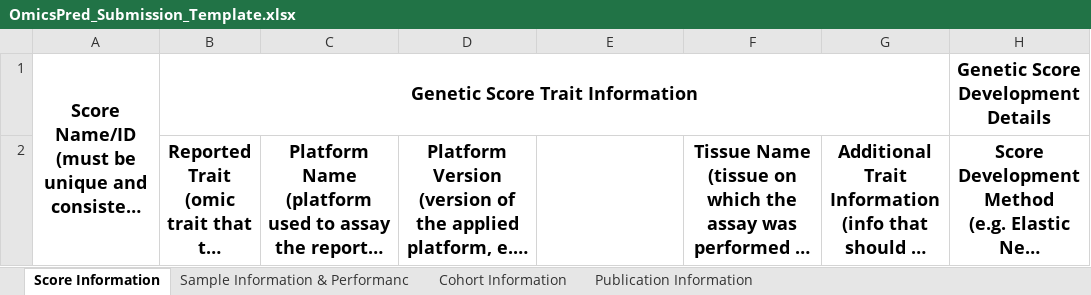
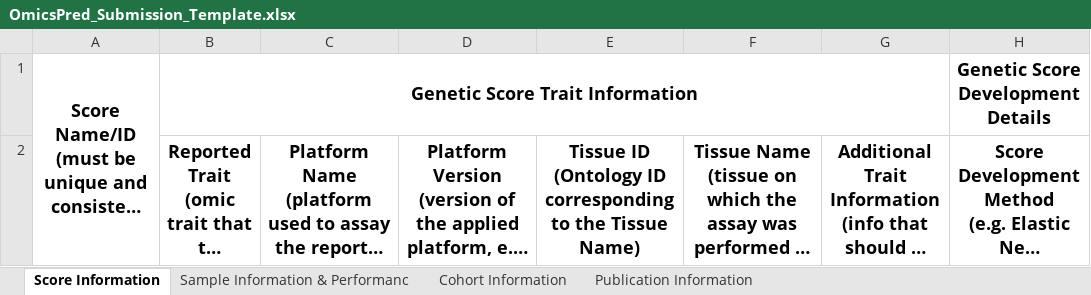
Before and after one commit to OmicsPred/omicspred_backend, an Excel workbook: imports/templates/OmicsPred_Submission_Template.xlsx, sheet Score Information, drawn as a sheet; only a part is shown; long unchanged cells end in …; values as stored, in another font and other column widths than the file's, no borders; ↵ is a line break in a cell; the diff names each change by its address in the sheet, - before the commit and + after, or states it on an @@ line.

Commit message:
Update metadata import scripts

```diff
--- a/imports/templates/OmicsPred_Submission_Template.xlsx (sheet Score Information)
+++ b/imports/templates/OmicsPred_Submission_Template.xlsx (sheet Score Information)
-E2: (empty)
+E2: Tissue ID ↵ (Ontology ID corresponding to the Tissue Name)
```
Also changed, not shown: imports/templates/TemplateColumns2Models.xlsx, 5 other files.
